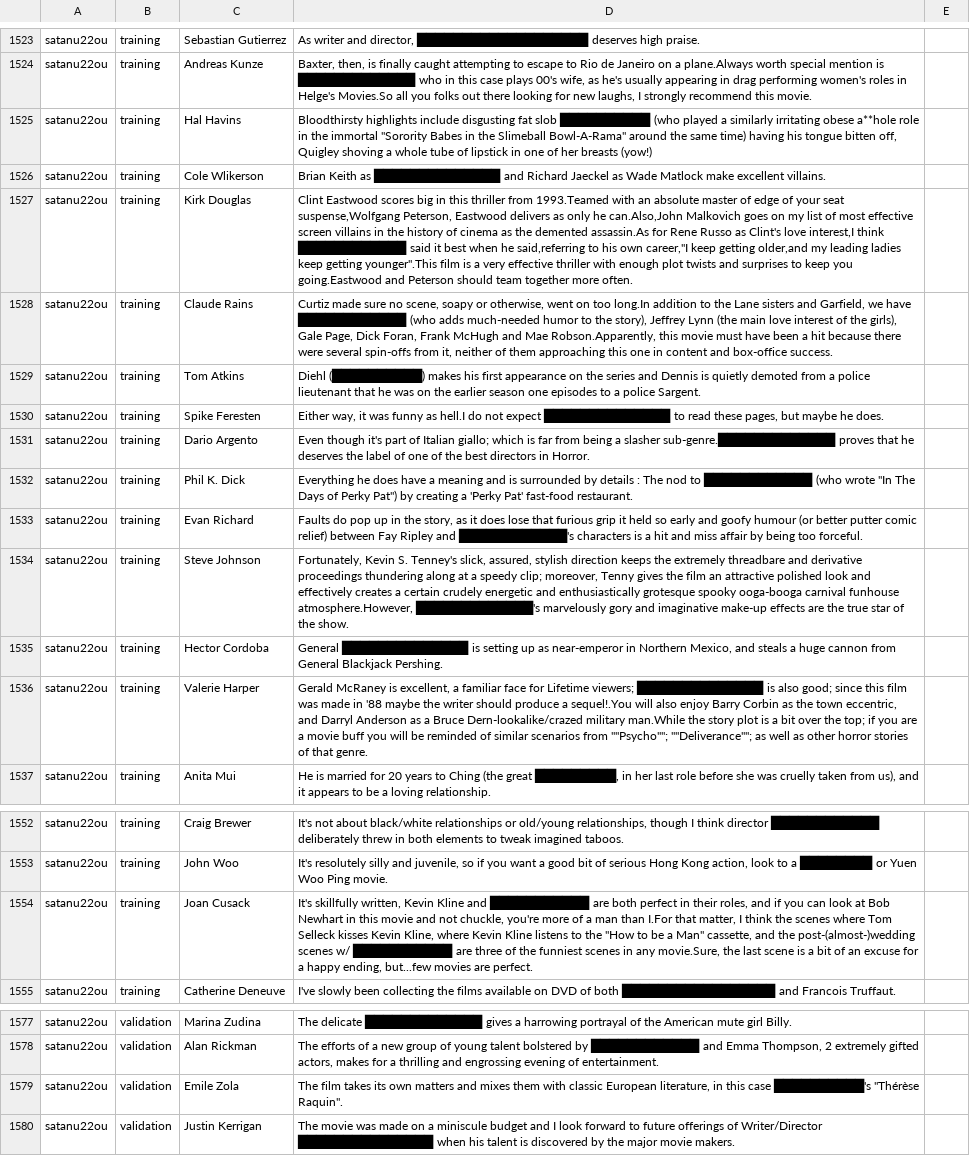
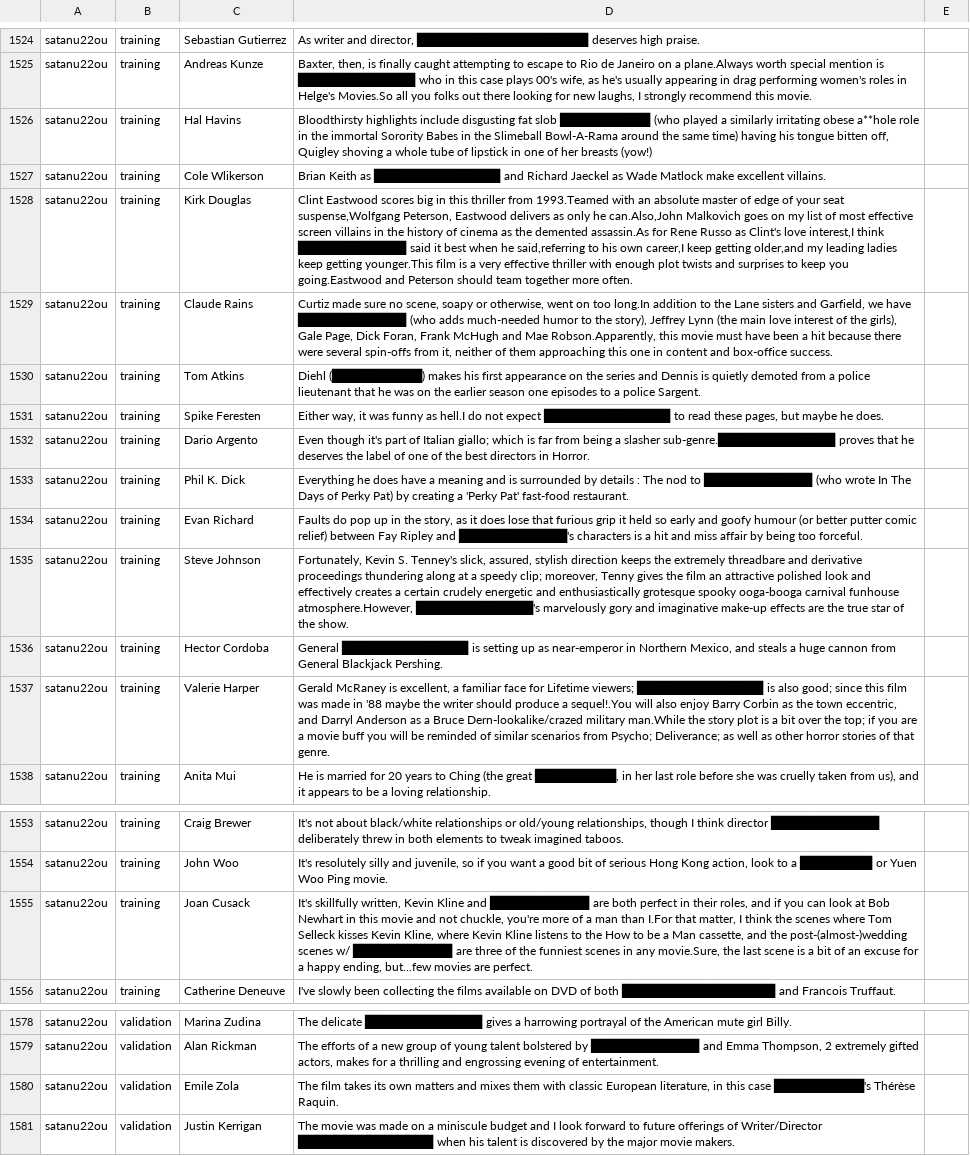
Before and after one commit to cegme/cs5293sp22, a TSV file: unredactor.tsv, drawn as a sheet; only a part is shown, gaps mark what is left out; addresses are those after the commit; the diff covers the shown part only; the diff names each change by its address in the sheet, - before the commit and + after, or states it on an @@ line.

```diff
--- a/unredactor.tsv
+++ b/unredactor.tsv
-D1526: …the immortal "Sorority Babes in the Slimeball Bowl-A-Rama" around the…
+D1526: …the immortal Sorority Babes in the Slimeball Bowl-A-Rama around the…
-D1528: …his own career,"I keep getting older,and my leading ladies keep getting younger".This film is…
+D1528: …his own career,I keep getting older,and my leading ladies keep getting younger.This film is…
-D1533: …(who wrote "In The Days of Perky Pat") by creating…
+D1533: …(who wrote In The Days of Perky Pat) by creating…
-D1537: …scenarios from ""Psycho""; ""Deliverance""; as well…
+D1537: …scenarios from Psycho; Deliverance; as well…
-D1555: …to the "How to be a Man" cassette, and…
+D1555: …to the How to be a Man cassette, and…
-D1580: …case ██████████'s "Thérèse Raquin".
+D1580: …case ██████████'s Thérèse Raquin.
```
Also changed, not shown: 2 added rows and 9 edited cells elsewhere in this file.
